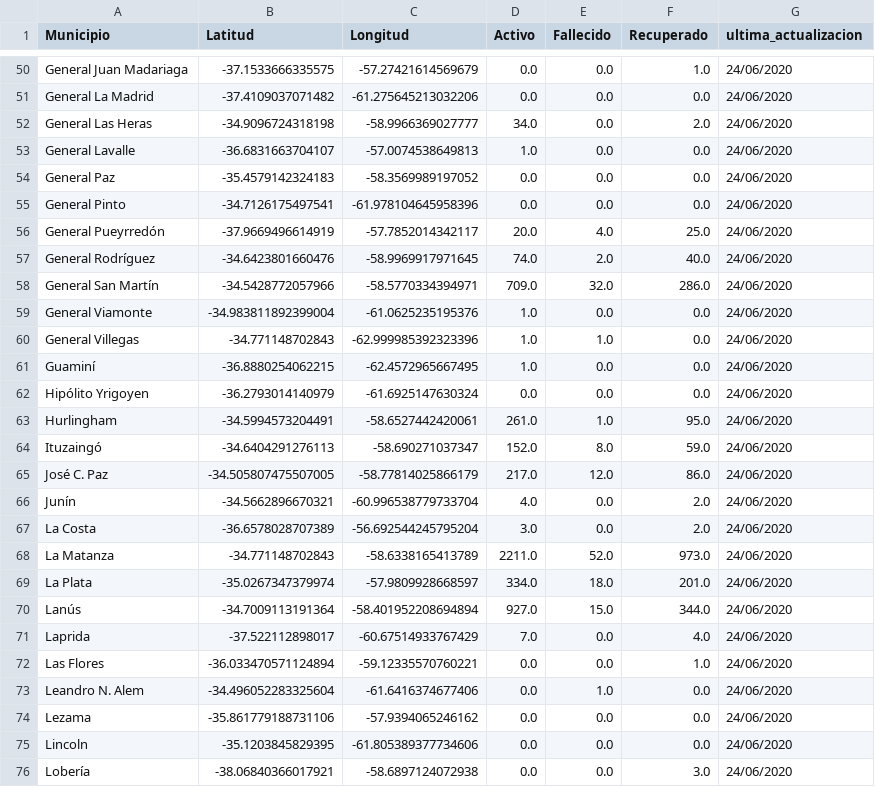
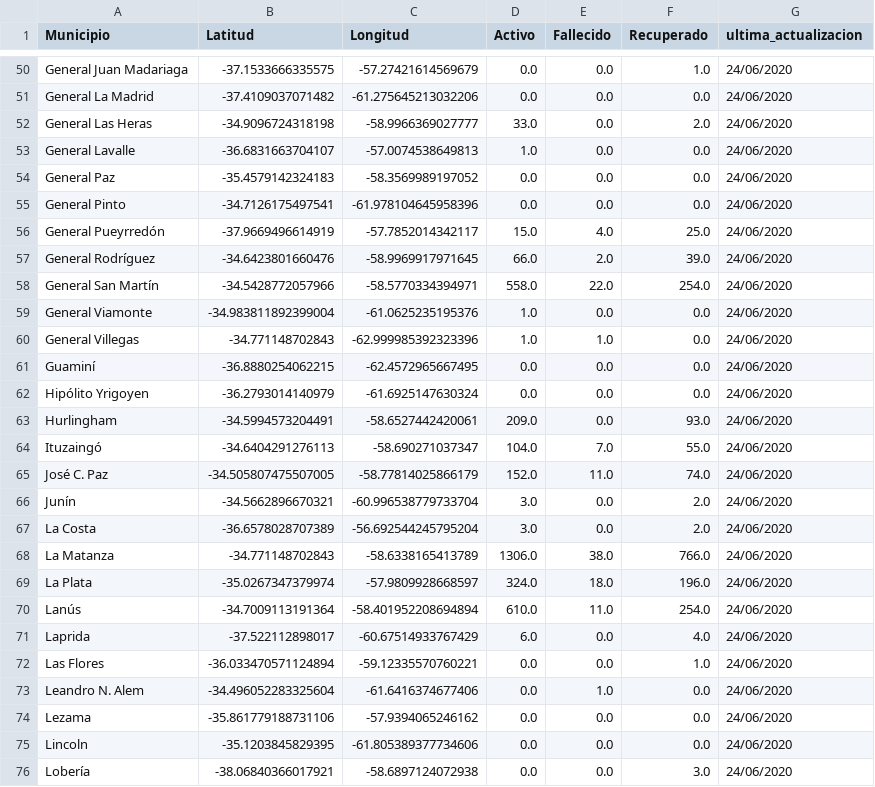
Before and after one commit to gpereyrairujo/modelos-covid19, a CSV file: datos/datos_minsal_acumulados_municipios_bsas.csv, drawn as a sheet; only a part is shown, gaps mark what is left out; the diff covers the shown part only.

```diff
--- a/datos/datos_minsal_acumulados_municipios_bsas.csv
+++ b/datos/datos_minsal_acumulados_municipios_bsas.csv
@@ -51,3 +51,3 @@ General Juan Madariaga,-37.1533666335575,-57.27421614569679,0.0,0.0,1.0,24/06/20
 General La Madrid,-37.4109037071482,-61.275645213032206,0.0,0.0,0.0,24/06/2020
-General Las Heras,-34.9096724318198,-58.9966369027777,34.0,0.0,2.0,24/06/2020
+General Las Heras,-34.9096724318198,-58.9966369027777,33.0,0.0,2.0,24/06/2020
 General Lavalle,-36.6831663704107,-57.0074538649813,1.0,0.0,0.0,24/06/2020
@@ -55,18 +55,18 @@ General Paz,-35.4579142324183,-58.3569989197052,0.0,0.0,0.0,24/06/2020
 General Pinto,-34.7126175497541,-61.978104645958396,0.0,0.0,0.0,24/06/2020
-General Pueyrredón,-37.9669496614919,-57.7852014342117,20.0,4.0,25.0,24/06/2020
-General Rodríguez,-34.6423801660476,-58.9969917971645,74.0,2.0,40.0,24/06/2020
-General San Martín,-34.5428772057966,-58.5770334394971,709.0,32.0,286.0,24/06/2020
+General Pueyrredón,-37.9669496614919,-57.7852014342117,15.0,4.0,25.0,24/06/2020
+General Rodríguez,-34.6423801660476,-58.9969917971645,66.0,2.0,39.0,24/06/2020
+General San Martín,-34.5428772057966,-58.5770334394971,558.0,22.0,254.0,24/06/2020
 General Viamonte,-34.983811892399004,-61.0625235195376,1.0,0.0,0.0,24/06/2020
 General Villegas,-34.771148702843,-62.999985392323396,1.0,1.0,0.0,24/06/2020
-Guaminí,-36.8880254062215,-62.4572965667495,1.0,0.0,0.0,24/06/2020
+Guaminí,-36.8880254062215,-62.4572965667495,0.0,0.0,0.0,24/06/2020
 Hipólito Yrigoyen,-36.2793014140979,-61.6925147630324,0.0,0.0,0.0,24/06/2020
-Hurlingham,-34.5994573204491,-58.6527442420061,261.0,1.0,95.0,24/06/2020
-Ituzaingó,-34.6404291276113,-58.690271037347,152.0,8.0,59.0,24/06/2020
-José C. Paz,-34.505807475507005,-58.77814025866179,217.0,12.0,86.0,24/06/2020
-Junín,-34.5662896670321,-60.996538779733704,4.0,0.0,2.0,24/06/2020
+Hurlingham,-34.5994573204491,-58.6527442420061,209.0,0.0,93.0,24/06/2020
+Ituzaingó,-34.6404291276113,-58.690271037347,104.0,7.0,55.0,24/06/2020
+José C. Paz,-34.505807475507005,-58.77814025866179,152.0,11.0,74.0,24/06/2020
+Junín,-34.5662896670321,-60.996538779733704,3.0,0.0,2.0,24/06/2020
 La Costa,-36.6578028707389,-56.692544245795204,3.0,0.0,2.0,24/06/2020
-La Matanza,-34.771148702843,-58.6338165413789,2211.0,52.0,973.0,24/06/2020
-La Plata,-35.0267347379974,-57.9809928668597,334.0,18.0,201.0,24/06/2020
-Lanús,-34.7009113191364,-58.401952208694894,927.0,15.0,344.0,24/06/2020
-Laprida,-37.522112898017,-60.67514933767429,7.0,0.0,4.0,24/06/2020
+La Matanza,-34.771148702843,-58.6338165413789,1306.0,38.0,766.0,24/06/2020
+La Plata,-35.0267347379974,-57.9809928668597,324.0,18.0,196.0,24/06/2020
+Lanús,-34.7009113191364,-58.401952208694894,610.0,11.0,254.0,24/06/2020
+Laprida,-37.522112898017,-60.67514933767429,6.0,0.0,4.0,24/06/2020
 Las Flores,-36.033470571124894,-59.12335570760221,0.0,0.0,1.0,24/06/2020
```
Also changed, not shown: 112 edited cells elsewhere in this file, 4 other files.
